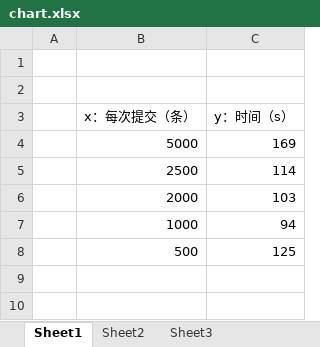
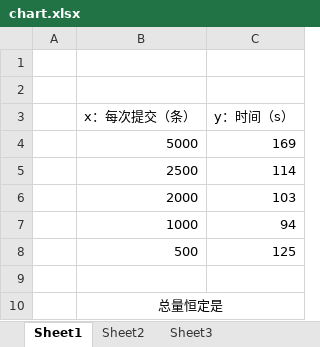
Before and after one commit to davidchen2014/medicine-cloud, an Excel workbook: doc/chart.xlsx, sheet Sheet1, drawn as a sheet; values as stored, in another font and other column widths than the file's, no borders; charts and pictures not drawn; the diff names each change by its address in the sheet, - before the commit and + after, or states it on an @@ line.

Commit message:
tmp

```diff
--- a/doc/chart.xlsx (sheet Sheet1)
+++ b/doc/chart.xlsx (sheet Sheet1)
+row 9: (empty)
+row 10:  | 总量恒定是
```
Also changed, not shown: charts or pictures.
